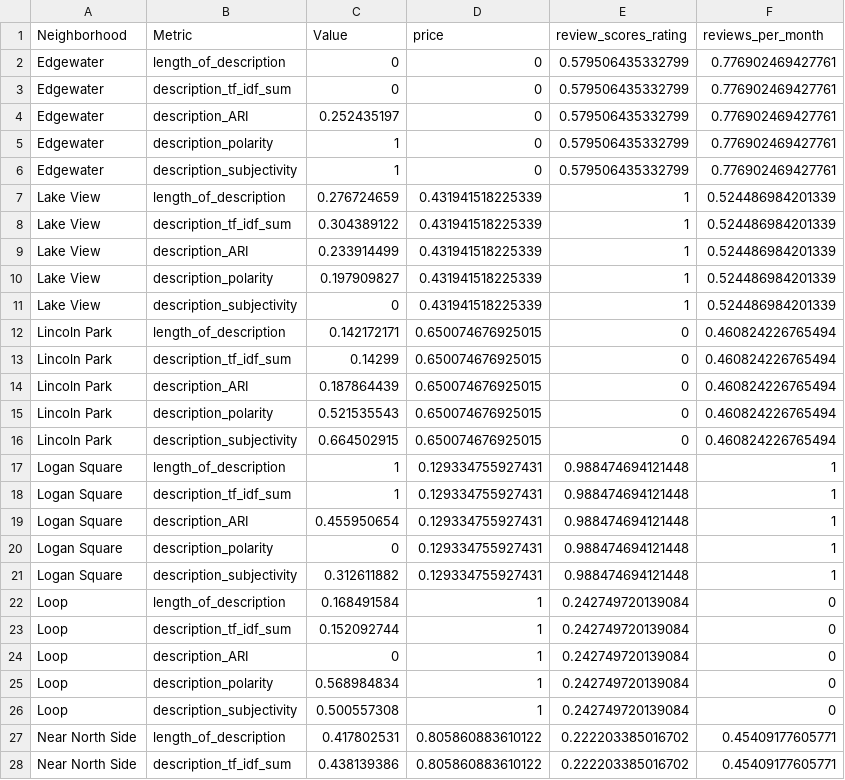
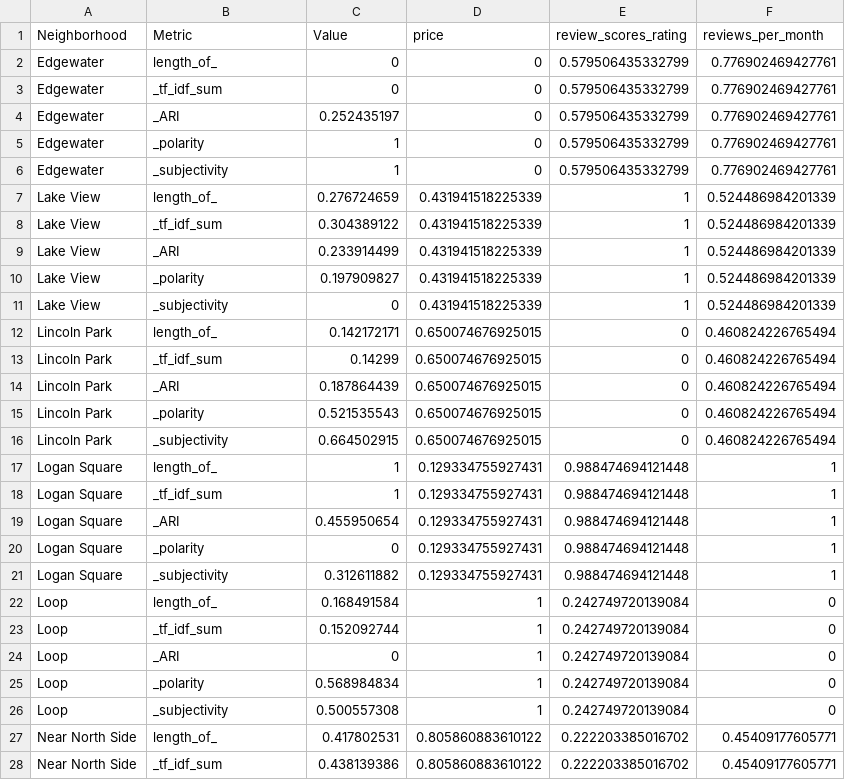
Before and after one commit to mpastor2017/DataViz, a CSV file: TextAnalysis/Data/Description_Metrics.csv, drawn as a sheet; only a part is shown; the diff covers the shown part only.

Commit message:
Added Filterable Metric

```diff
--- a/TextAnalysis/Data/Description_Metrics.csv
+++ b/TextAnalysis/Data/Description_Metrics.csv
@@ -1,28 +1,28 @@
 Neighborhood,Metric,Value,price,review_scores_rating,reviews_per_month
-Edgewater,length_of_description,0,0,0.579506435332799,0.776902469427761
-Edgewater,description_tf_idf_sum,0,0,0.579506435332799,0.776902469427761
-Edgewater,description_ARI,0.252435197,0,0.579506435332799,0.776902469427761
-Edgewater,description_polarity,1,0,0.579506435332799,0.776902469427761
-Edgewater,description_subjectivity,1,0,0.579506435332799,0.776902469427761
-Lake View,length_of_description,0.276724659,0.431941518225339,1,0.524486984201339
-Lake View,description_tf_idf_sum,0.304389122,0.431941518225339,1,0.524486984201339
-Lake View,description_ARI,0.233914499,0.431941518225339,1,0.524486984201339
-Lake View,description_polarity,0.197909827,0.431941518225339,1,0.524486984201339
-Lake View,description_subjectivity,0,0.431941518225339,1,0.524486984201339
-Lincoln Park,length_of_description,0.142172171,0.650074676925015,0,0.460824226765494
-Lincoln Park,description_tf_idf_sum,0.14299,0.650074676925015,0,0.460824226765494
-Lincoln Park,description_ARI,0.187864439,0.650074676925015,0,0.460824226765494
-Lincoln Park,description_polarity,0.521535543,0.650074676925015,0,0.460824226765494
-Lincoln Park,description_subjectivity,0.664502915,0.650074676925015,0,0.460824226765494
-Logan Square,length_of_description,1,0.129334755927431,0.988474694121448,1
-Logan Square,description_tf_idf_sum,1,0.129334755927431,0.988474694121448,1
-Logan Square,description_ARI,0.455950654,0.129334755927431,0.988474694121448,1
-Logan Square,description_polarity,0,0.129334755927431,0.988474694121448,1
-Logan Square,description_subjectivity,0.312611882,0.129334755927431,0.988474694121448,1
-Loop,length_of_description,0.168491584,1,0.242749720139084,0
-Loop,description_tf_idf_sum,0.152092744,1,0.242749720139084,0
-Loop,description_ARI,0,1,0.242749720139084,0
-Loop,description_polarity,0.568984834,1,0.242749720139084,0
-Loop,description_subjectivity,0.500557308,1,0.242749720139084,0
-Near North Side,length_of_description,0.417802531,0.805860883610122,0.222203385016702,0.45409177605771
-Near North Side,description_tf_idf_sum,0.438139386,0.805860883610122,0.222203385016702,0.45409177605771
+Edgewater,length_of_,0,0,0.579506435332799,0.776902469427761
+Edgewater,_tf_idf_sum,0,0,0.579506435332799,0.776902469427761
+Edgewater,_ARI,0.252435197,0,0.579506435332799,0.776902469427761
+Edgewater,_polarity,1,0,0.579506435332799,0.776902469427761
+Edgewater,_subjectivity,1,0,0.579506435332799,0.776902469427761
+Lake View,length_of_,0.276724659,0.431941518225339,1,0.524486984201339
+Lake View,_tf_idf_sum,0.304389122,0.431941518225339,1,0.524486984201339
+Lake View,_ARI,0.233914499,0.431941518225339,1,0.524486984201339
+Lake View,_polarity,0.197909827,0.431941518225339,1,0.524486984201339
+Lake View,_subjectivity,0,0.431941518225339,1,0.524486984201339
+Lincoln Park,length_of_,0.142172171,0.650074676925015,0,0.460824226765494
+Lincoln Park,_tf_idf_sum,0.14299,0.650074676925015,0,0.460824226765494
+Lincoln Park,_ARI,0.187864439,0.650074676925015,0,0.460824226765494
+Lincoln Park,_polarity,0.521535543,0.650074676925015,0,0.460824226765494
+Lincoln Park,_subjectivity,0.664502915,0.650074676925015,0,0.460824226765494
+Logan Square,length_of_,1,0.129334755927431,0.988474694121448,1
+Logan Square,_tf_idf_sum,1,0.129334755927431,0.988474694121448,1
+Logan Square,_ARI,0.455950654,0.129334755927431,0.988474694121448,1
+Logan Square,_polarity,0,0.129334755927431,0.988474694121448,1
+Logan Square,_subjectivity,0.312611882,0.129334755927431,0.988474694121448,1
+Loop,length_of_,0.168491584,1,0.242749720139084,0
+Loop,_tf_idf_sum,0.152092744,1,0.242749720139084,0
+Loop,_ARI,0,1,0.242749720139084,0
+Loop,_polarity,0.568984834,1,0.242749720139084,0
+Loop,_subjectivity,0.500557308,1,0.242749720139084,0
+Near North Side,length_of_,0.417802531,0.805860883610122,0.222203385016702,0.45409177605771
+Near North Side,_tf_idf_sum,0.438139386,0.805860883610122,0.222203385016702,0.45409177605771
```
Also changed, not shown: 18 edited cells elsewhere in this file, TextAnalysis/Data/Name_Metrics.csv, TextAnalysis/Data/Summary_Metrics.csv.
